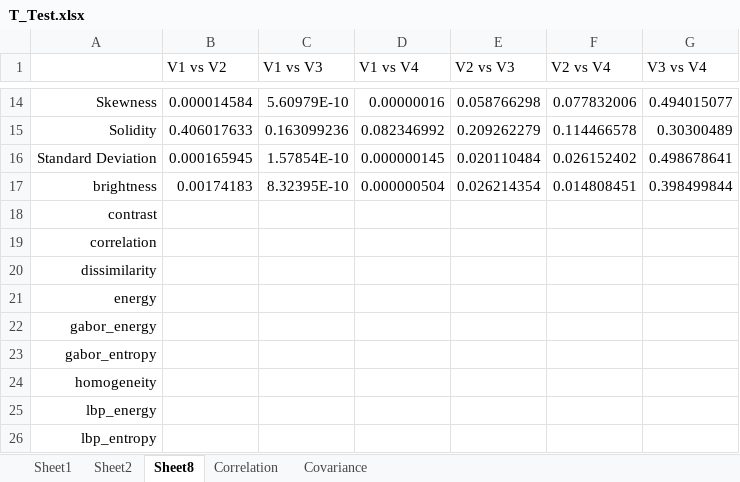
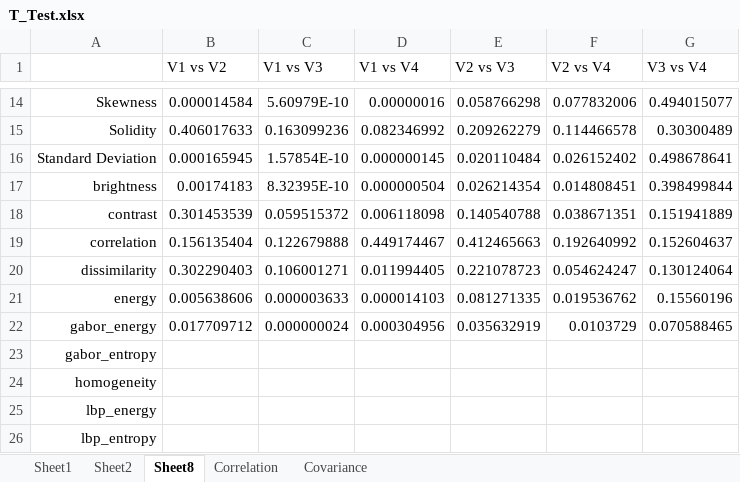
Before and after one commit to iammahbubalam/PPMI_Research_on_Parkinsons, an Excel workbook: src/Sadi/CreatingDataset/WorkingCSVs_DONT_DELETE/T_Test.xlsx, sheet Sheet8, drawn as a sheet; only a part is shown, gaps mark what is left out; values as stored, in another font and other column widths than the file's, no borders; the diff names each change by its address in the sheet, - before the commit and + after, or states it on an @@ line.

```diff
--- a/src/Sadi/CreatingDataset/WorkingCSVs_DONT_DELETE/T_Test.xlsx (sheet Sheet8)
+++ b/src/Sadi/CreatingDataset/WorkingCSVs_DONT_DELETE/T_Test.xlsx (sheet Sheet8)
-B18 (V1 vs V2): (empty)
+B18 (V1 vs V2): 0.301453539
-C18 (V1 vs V3): (empty)
+C18 (V1 vs V3): 0.059515372
-D18 (V1 vs V4): (empty)
+D18 (V1 vs V4): 0.006118098
-E18 (V2 vs V3): (empty)
+E18 (V2 vs V3): 0.140540788
-F18 (V2 vs V4): (empty)
+F18 (V2 vs V4): 0.038671351
-G18 (V3 vs V4): (empty)
+G18 (V3 vs V4): 0.151941889
-B19 (V1 vs V2): (empty)
+B19 (V1 vs V2): 0.156135404
-C19 (V1 vs V3): (empty)
+C19 (V1 vs V3): 0.122679888
-D19 (V1 vs V4): (empty)
+D19 (V1 vs V4): 0.449174467
-E19 (V2 vs V3): (empty)
+E19 (V2 vs V3): 0.412465663
-F19 (V2 vs V4): (empty)
+F19 (V2 vs V4): 0.192640992
-G19 (V3 vs V4): (empty)
+G19 (V3 vs V4): 0.152604637
-B20 (V1 vs V2): (empty)
+B20 (V1 vs V2): 0.302290403
-C20 (V1 vs V3): (empty)
+C20 (V1 vs V3): 0.106001271
-D20 (V1 vs V4): (empty)
+D20 (V1 vs V4): 0.011994405
-E20 (V2 vs V3): (empty)
+E20 (V2 vs V3): 0.221078723
-F20 (V2 vs V4): (empty)
+F20 (V2 vs V4): 0.054624247
-G20 (V3 vs V4): (empty)
+G20 (V3 vs V4): 0.130124064
-B21 (V1 vs V2): (empty)
+B21 (V1 vs V2): 0.005638606
-C21 (V1 vs V3): (empty)
+C21 (V1 vs V3): 0.000003633
-D21 (V1 vs V4): (empty)
+D21 (V1 vs V4): 0.000014103
-E21 (V2 vs V3): (empty)
+E21 (V2 vs V3): 0.081271335
-F21 (V2 vs V4): (empty)
+F21 (V2 vs V4): 0.019536762
-G21 (V3 vs V4): (empty)
+G21 (V3 vs V4): 0.15560196
-B22 (V1 vs V2): (empty)
+B22 (V1 vs V2): 0.017709712
-C22 (V1 vs V3): (empty)
+C22 (V1 vs V3): 0.000000024
-D22 (V1 vs V4): (empty)
+D22 (V1 vs V4): 0.000304956
-E22 (V2 vs V3): (empty)
+E22 (V2 vs V3): 0.035632919
-F22 (V2 vs V4): (empty)
+F22 (V2 vs V4): 0.0103729
-G22 (V3 vs V4): (empty)
+G22 (V3 vs V4): 0.070588465
```
Also changed, not shown: sheet Sheet1, sheet Covariance, sheet Sheet2.
